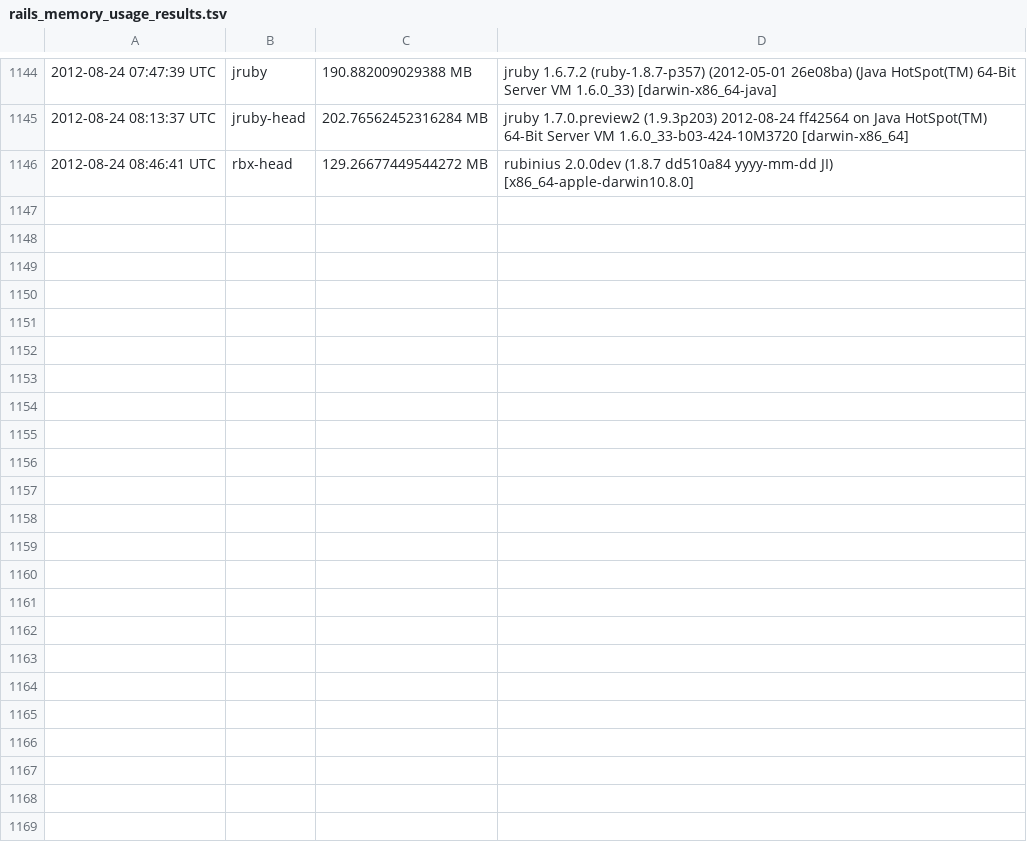
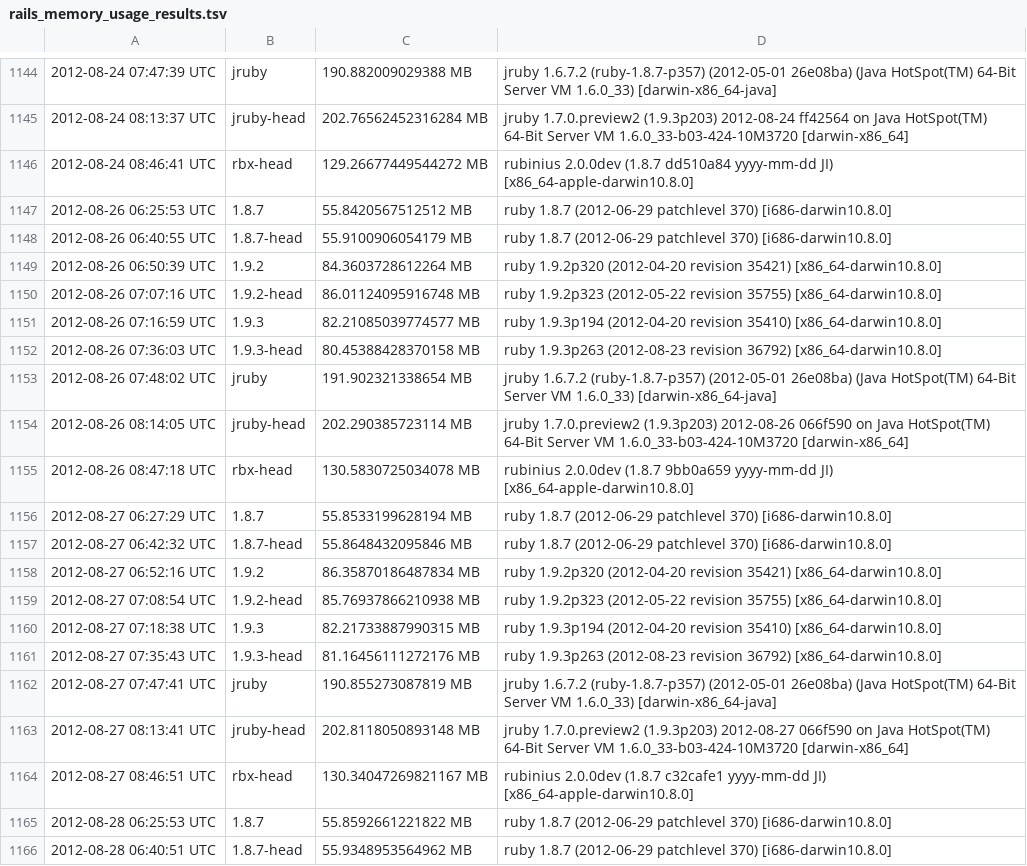
Before and after one commit to brianhempel/isrubyfastyet, a TSV file: results/rails_memory_usage_results.tsv, drawn as a sheet; only a part is shown, gaps mark what is left out; the diff covers the shown part only.

```diff
--- a/results/rails_memory_usage_results.tsv
+++ b/results/rails_memory_usage_results.tsv
@@ -1146 +1146,21 @@
 2012-08-24 08:46:41 UTC	rbx-head	129.26677449544272 MB	rubinius 2.0.0dev (1.8.7 dd510a84 yyyy-mm-dd JI) [x86_64-apple-darwin10.8.0]
+2012-08-26 06:25:53 UTC	1.8.7	55.8420567512512 MB	ruby 1.8.7 (2012-06-29 patchlevel 370) [i686-darwin10.8.0]
+2012-08-26 06:40:55 UTC	1.8.7-head	55.9100906054179 MB	ruby 1.8.7 (2012-06-29 patchlevel 370) [i686-darwin10.8.0]
+2012-08-26 06:50:39 UTC	1.9.2	84.3603728612264 MB	ruby 1.9.2p320 (2012-04-20 revision 35421) [x86_64-darwin10.8.0]
+2012-08-26 07:07:16 UTC	1.9.2-head	86.01124095916748 MB	ruby 1.9.2p323 (2012-05-22 revision 35755) [x86_64-darwin10.8.0]
+2012-08-26 07:16:59 UTC	1.9.3	82.21085039774577 MB	ruby 1.9.3p194 (2012-04-20 revision 35410) [x86_64-darwin10.8.0]
+2012-08-26 07:36:03 UTC	1.9.3-head	80.45388428370158 MB	ruby 1.9.3p263 (2012-08-23 revision 36792) [x86_64-darwin10.8.0]
+2012-08-26 07:48:02 UTC	jruby	191.902321338654 MB	jruby 1.6.7.2 (ruby-1.8.7-p357) (2012-05-01 26e08ba) (Java HotSpot(TM) 64-Bit Server VM 1.6.0_33) [darwin-x86_64-java]
+2012-08-26 08:14:05 UTC	jruby-head	202.290385723114 MB	jruby 1.7.0.preview2 (1.9.3p203) 2012-08-26 066f590 on Java HotSpot(TM) 64-Bit Server VM 1.6.0_33-b03-424-10M3720 [darwin-x86_64]
+2012-08-26 08:47:18 UTC	rbx-head	130.5830725034078 MB	rubinius 2.0.0dev (1.8.7 9bb0a659 yyyy-mm-dd JI) [x86_64-apple-darwin10.8.0]
+2012-08-27 06:27:29 UTC	1.8.7	55.8533199628194 MB	ruby 1.8.7 (2012-06-29 patchlevel 370) [i686-darwin10.8.0]
+2012-08-27 06:42:32 UTC	1.8.7-head	55.8648432095846 MB	ruby 1.8.7 (2012-06-29 patchlevel 370) [i686-darwin10.8.0]
+2012-08-27 06:52:16 UTC	1.9.2	86.35870186487834 MB	ruby 1.9.2p320 (2012-04-20 revision 35421) [x86_64-darwin10.8.0]
+2012-08-27 07:08:54 UTC	1.9.2-head	85.76937866210938 MB	ruby 1.9.2p323 (2012-05-22 revision 35755) [x86_64-darwin10.8.0]
+2012-08-27 07:18:38 UTC	1.9.3	82.21733887990315 MB	ruby 1.9.3p194 (2012-04-20 revision 35410) [x86_64-darwin10.8.0]
+2012-08-27 07:35:43 UTC	1.9.3-head	81.16456111272176 MB	ruby 1.9.3p263 (2012-08-23 revision 36792) [x86_64-darwin10.8.0]
+2012-08-27 07:47:41 UTC	jruby	190.855273087819 MB	jruby 1.6.7.2 (ruby-1.8.7-p357) (2012-05-01 26e08ba) (Java HotSpot(TM) 64-Bit Server VM 1.6.0_33) [darwin-x86_64-java]
+2012-08-27 08:13:41 UTC	jruby-head	202.8118050893148 MB	jruby 1.7.0.preview2 (1.9.3p203) 2012-08-27 066f590 on Java HotSpot(TM) 64-Bit Server VM 1.6.0_33-b03-424-10M3720 [darwin-x86_64]
+2012-08-27 08:46:51 UTC	rbx-head	130.34047269821167 MB	rubinius 2.0.0dev (1.8.7 c32cafe1 yyyy-mm-dd JI) [x86_64-apple-darwin10.8.0]
+2012-08-28 06:25:53 UTC	1.8.7	55.8592661221822 MB	ruby 1.8.7 (2012-06-29 patchlevel 370) [i686-darwin10.8.0]
+2012-08-28 06:40:51 UTC	1.8.7-head	55.9348953564962 MB	ruby 1.8.7 (2012-06-29 patchlevel 370) [i686-darwin10.8.0]
```
Also changed, not shown: 23 added rows elsewhere in this file, results/rails_requests_per_second_results.tsv, results/rails_startup_time_results.tsv.
